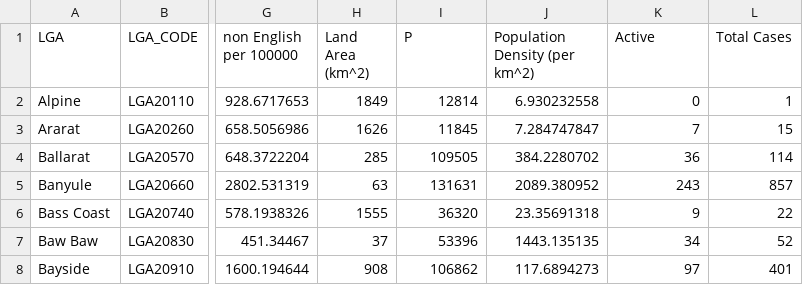
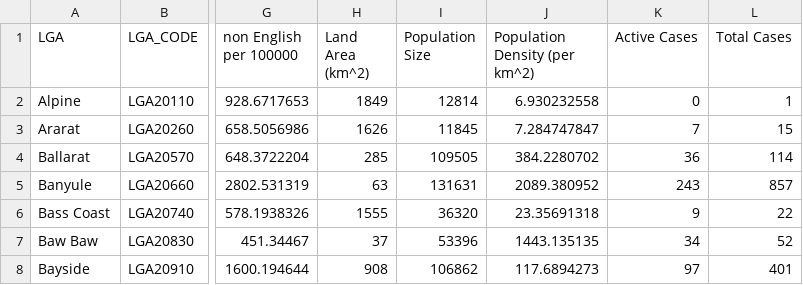
Before and after one commit to LSteele15/Project_2, a CSV file: COVID19 LGA Regional.csv, drawn as a sheet; only a part is shown, gaps mark what is left out; the diff names each change by its address in the sheet, - before the commit and + after, or states it on an @@ line.

Commit message:
Update COVID19 LGA Regional.csv

```diff
--- a/COVID19 LGA Regional.csv
+++ b/COVID19 LGA Regional.csv
-I1: P
+I1: Population Size
-K1: Active
+K1: Active Cases
```
